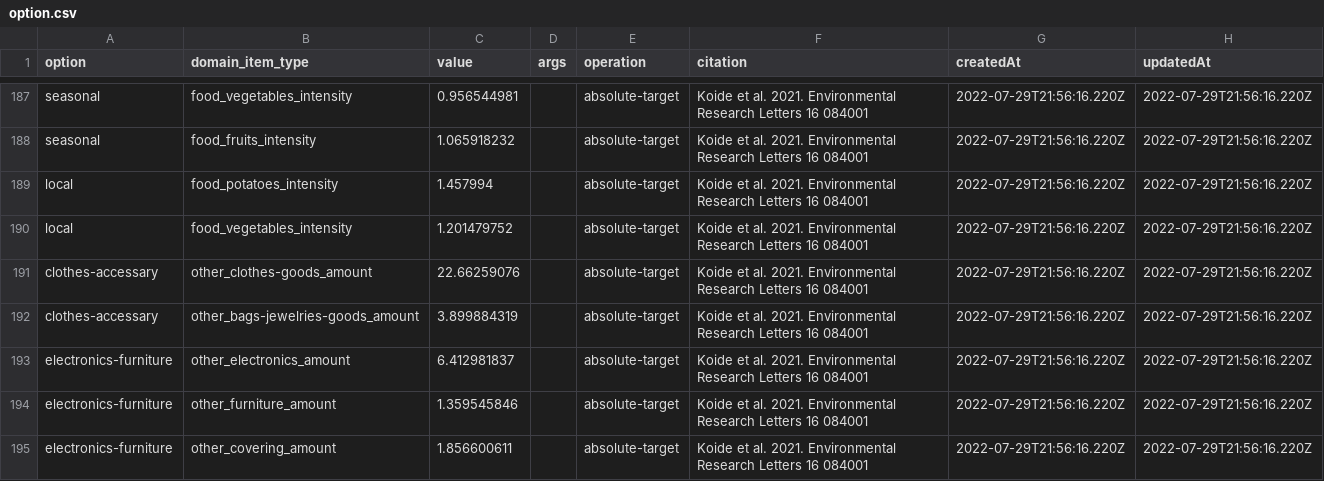
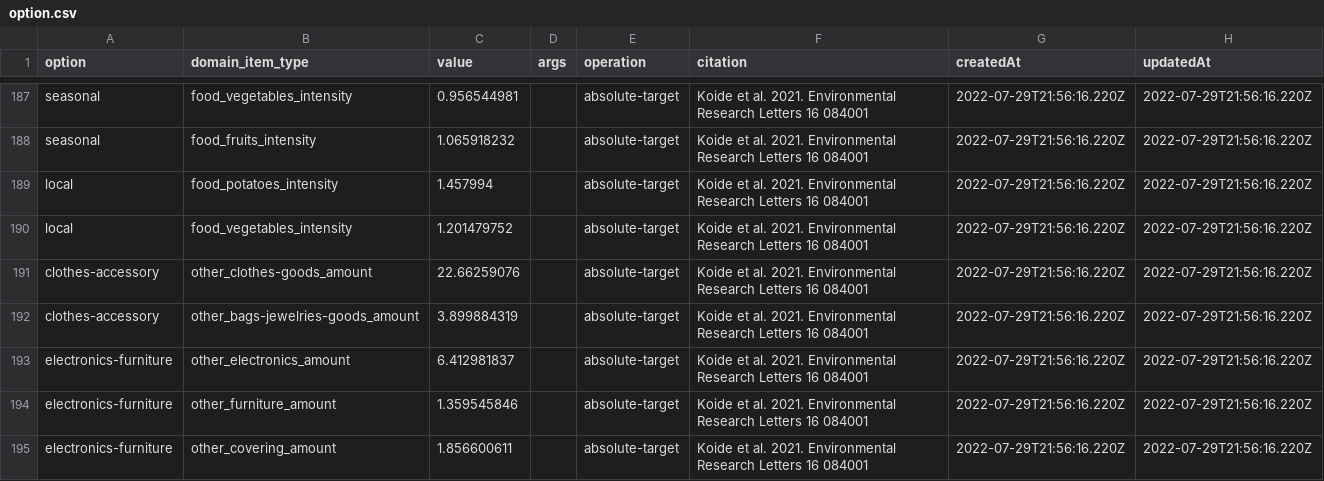
Before and after one commit to codeforjapan/JibungotoPlanet-backend, a CSV file: data/option.csv, drawn as a sheet; only a part is shown, gaps mark what is left out.

Commit message:
add clothes-accessory and electronics-furniture

```diff
--- a/data/option.csv
+++ b/data/option.csv
@@ -190,4 +190,4 @@ local,food_potatoes_intensity,1.457994,,absolute-target,Koide et al. 2021. Envir
 local,food_vegetables_intensity,1.201479752,,absolute-target,Koide et al. 2021. Environmental Research Letters 16 084001,2022-07-29T21:56:16.220Z,2022-07-29T21:56:16.220Z
-clothes-accessary,other_clothes-goods_amount,22.66259076,,absolute-target,Koide et al. 2021. Environmental Research Letters 16 084001,2022-07-29T21:56:16.220Z,2022-07-29T21:56:16.220Z
-clothes-accessary,other_bags-jewelries-goods_amount,3.899884319,,absolute-target,Koide et al. 2021. Environmental Research Letters 16 084001,2022-07-29T21:56:16.220Z,2022-07-29T21:56:16.220Z
+clothes-accessory,other_clothes-goods_amount,22.66259076,,absolute-target,Koide et al. 2021. Environmental Research Letters 16 084001,2022-07-29T21:56:16.220Z,2022-07-29T21:56:16.220Z
+clothes-accessory,other_bags-jewelries-goods_amount,3.899884319,,absolute-target,Koide et al. 2021. Environmental Research Letters 16 084001,2022-07-29T21:56:16.220Z,2022-07-29T21:56:16.220Z
 electronics-furniture,other_electronics_amount,6.412981837,,absolute-target,Koide et al. 2021. Environmental Research Letters 16 084001,2022-07-29T21:56:16.220Z,2022-07-29T21:56:16.220Z
```
Also changed, not shown: 3 other files.
